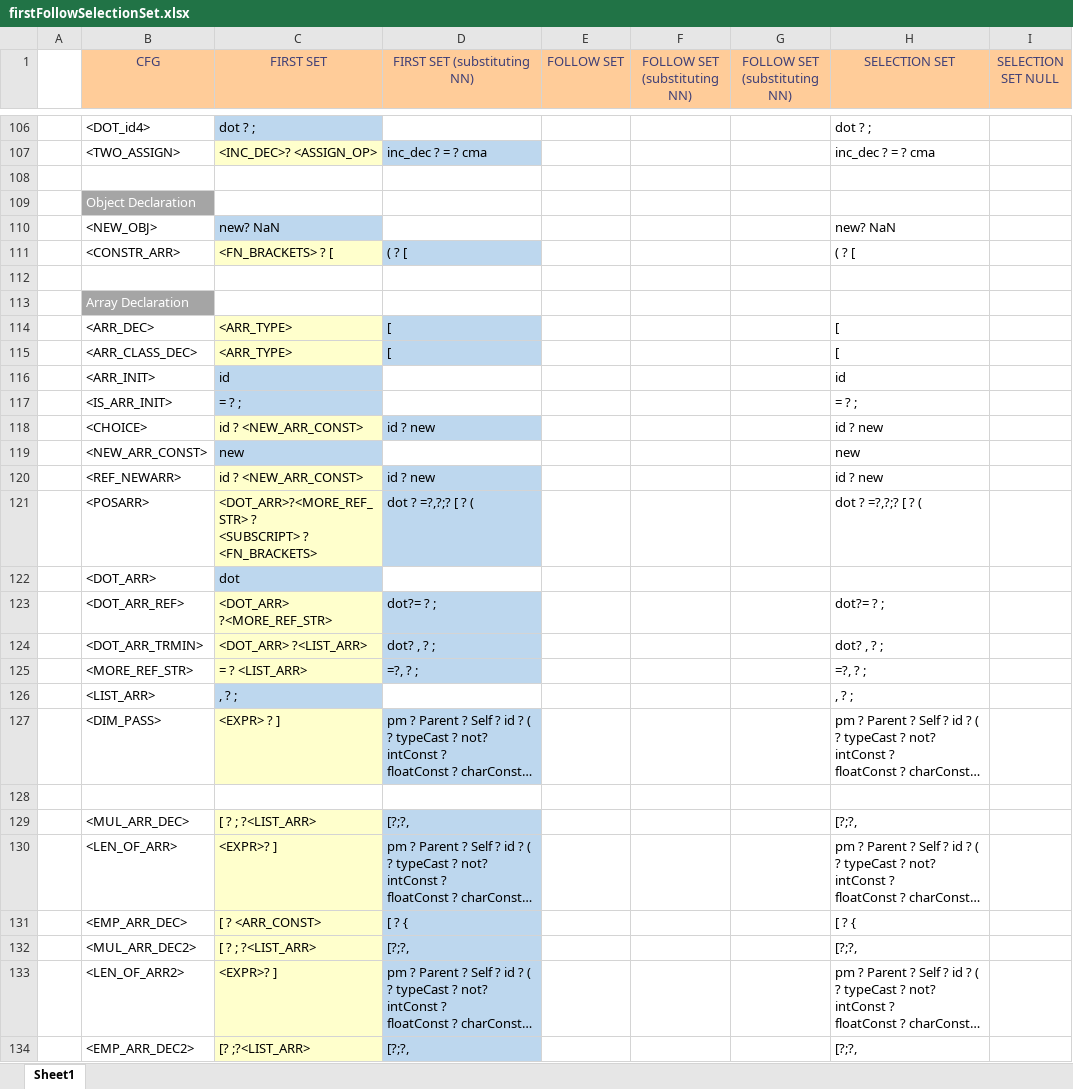
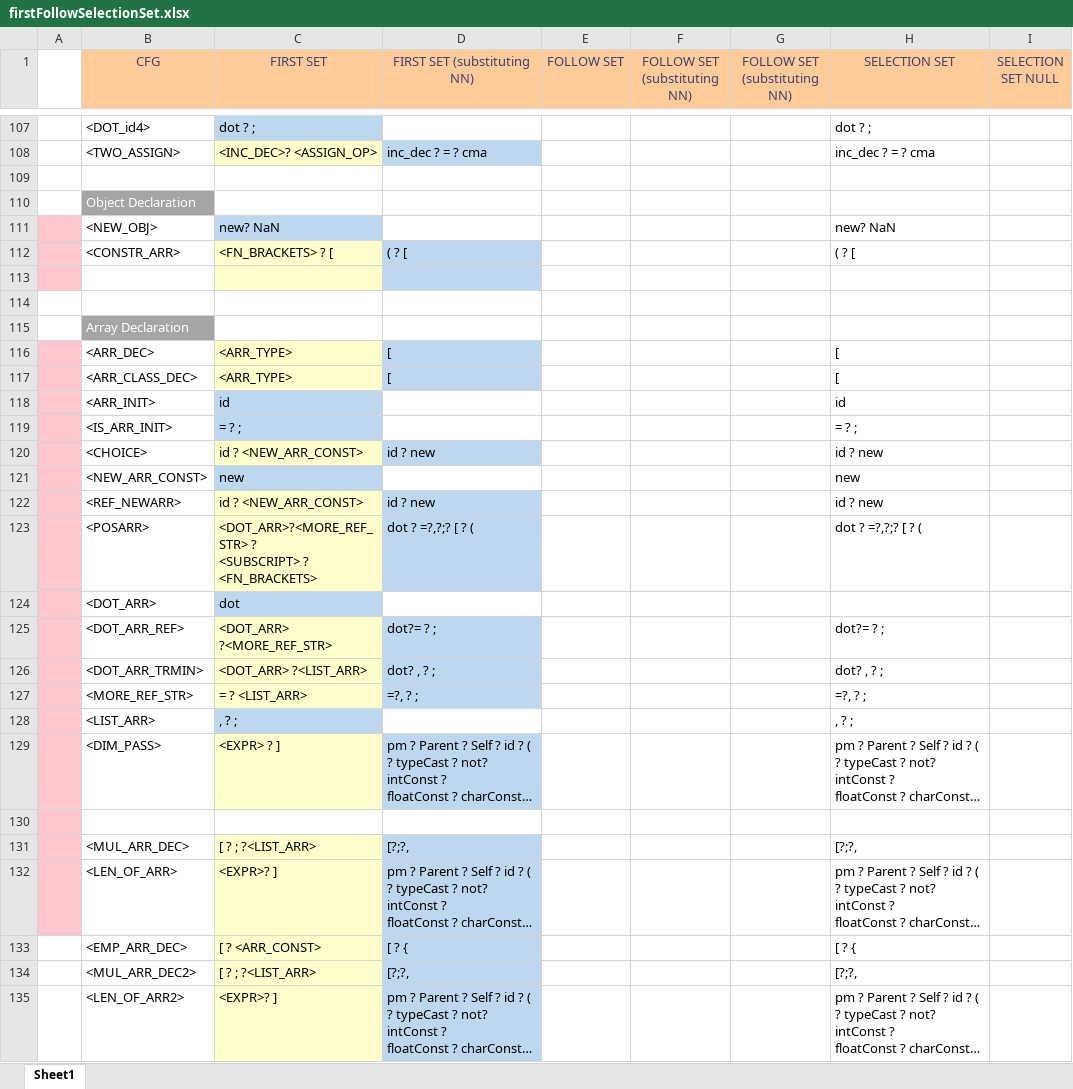
Before and after one commit to umar-anzar/Front-End-Compiler-Project, an Excel workbook: Mio Language Design/Syntax Analyze Phase/FirstFollowSelectionSet/firstFollowSelectionSet.xlsx, sheet Sheet1, drawn as a sheet; only a part is shown, gaps mark what is left out; the shorter side is filled out with more unchanged rows; long unchanged cells end in …; values as stored, in another font and other column widths than the file's, no borders; addresses are those after the commit; the diff covers the shown part only; the diff names each change by its address in the sheet, - before the commit and + after, or states it on an @@ line.

```diff
--- a/Mio Language Design/Syntax Analyze Phase/FirstFollowSelectionSet/firstFollowSelectionSet.xlsx (sheet Sheet1)
+++ b/Mio Language Design/Syntax Analyze Phase/FirstFollowSelectionSet/firstFollowSelectionSet.xlsx (sheet Sheet1)
-A111:A112 fill: none
+A111:A112 fill: #FFC7CE
+row 113: (empty)
-A116:A132 fill: none
+A116:A132 fill: #FFC7CE
```
Also changed, not shown: 1 added row and cell formats elsewhere in this sheet, 1 other file.
